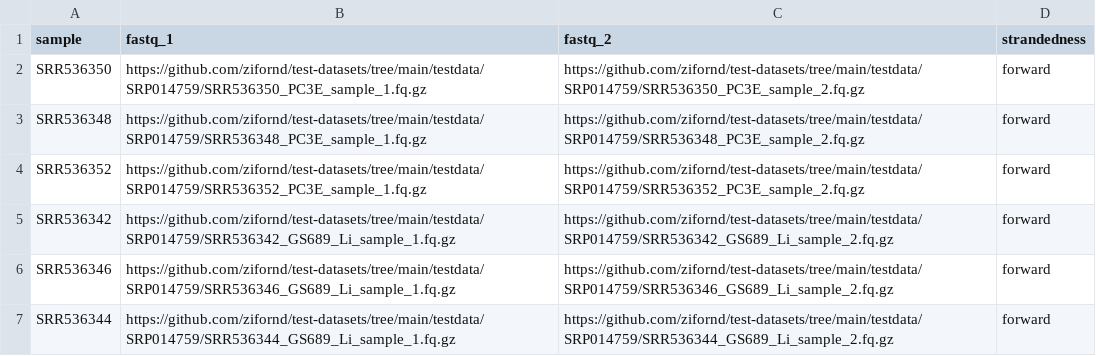
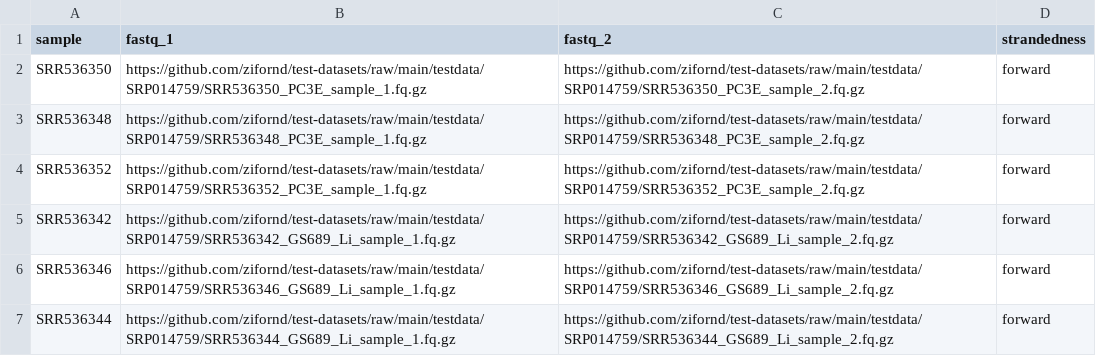
Before and after one commit to zifornd/zifo-test-datasets, a CSV file: samplesheet/rnasplice/samplesheet_rmats.csv, drawn as a sheet.

Commit message:
Update samplesheet_rmats.csv

```diff
--- a/samplesheet/rnasplice/samplesheet_rmats.csv
+++ b/samplesheet/rnasplice/samplesheet_rmats.csv
@@ -1,7 +1,7 @@
 sample,fastq_1,fastq_2,strandedness
-SRR536350,https://github.com/zifornd/test-datasets/tree/main/testdata/SRP014759/SRR536350_PC3E_sample_1.fq.gz,https://github.com/zifornd/test-datasets/tree/main/testdata/SRP014759/SRR536350_PC3E_sample_2.fq.gz,forward
-SRR536348,https://github.com/zifornd/test-datasets/tree/main/testdata/SRP014759/SRR536348_PC3E_sample_1.fq.gz,https://github.com/zifornd/test-datasets/tree/main/testdata/SRP014759/SRR536348_PC3E_sample_2.fq.gz,forward
-SRR536352,https://github.com/zifornd/test-datasets/tree/main/testdata/SRP014759/SRR536352_PC3E_sample_1.fq.gz,https://github.com/zifornd/test-datasets/tree/main/testdata/SRP014759/SRR536352_PC3E_sample_2.fq.gz,forward
-SRR536342,https://github.com/zifornd/test-datasets/tree/main/testdata/SRP014759/SRR536342_GS689_Li_sample_1.fq.gz,https://github.com/zifornd/test-datasets/tree/main/testdata/SRP014759/SRR536342_GS689_Li_sample_2.fq.gz,forward
-SRR536346,https://github.com/zifornd/test-datasets/tree/main/testdata/SRP014759/SRR536346_GS689_Li_sample_1.fq.gz,https://github.com/zifornd/test-datasets/tree/main/testdata/SRP014759/SRR536346_GS689_Li_sample_2.fq.gz,forward
-SRR536344,https://github.com/zifornd/test-datasets/tree/main/testdata/SRP014759/SRR536344_GS689_Li_sample_1.fq.gz,https://github.com/zifornd/test-datasets/tree/main/testdata/SRP014759/SRR536344_GS689_Li_sample_2.fq.gz,forward
+SRR536350,https://github.com/zifornd/test-datasets/raw/main/testdata/SRP014759/SRR536350_PC3E_sample_1.fq.gz,https://github.com/zifornd/test-datasets/raw/main/testdata/SRP014759/SRR536350_PC3E_sample_2.fq.gz,forward
+SRR536348,https://github.com/zifornd/test-datasets/raw/main/testdata/SRP014759/SRR536348_PC3E_sample_1.fq.gz,https://github.com/zifornd/test-datasets/raw/main/testdata/SRP014759/SRR536348_PC3E_sample_2.fq.gz,forward
+SRR536352,https://github.com/zifornd/test-datasets/raw/main/testdata/SRP014759/SRR536352_PC3E_sample_1.fq.gz,https://github.com/zifornd/test-datasets/raw/main/testdata/SRP014759/SRR536352_PC3E_sample_2.fq.gz,forward
+SRR536342,https://github.com/zifornd/test-datasets/raw/main/testdata/SRP014759/SRR536342_GS689_Li_sample_1.fq.gz,https://github.com/zifornd/test-datasets/raw/main/testdata/SRP014759/SRR536342_GS689_Li_sample_2.fq.gz,forward
+SRR536346,https://github.com/zifornd/test-datasets/raw/main/testdata/SRP014759/SRR536346_GS689_Li_sample_1.fq.gz,https://github.com/zifornd/test-datasets/raw/main/testdata/SRP014759/SRR536346_GS689_Li_sample_2.fq.gz,forward
+SRR536344,https://github.com/zifornd/test-datasets/raw/main/testdata/SRP014759/SRR536344_GS689_Li_sample_1.fq.gz,https://github.com/zifornd/test-datasets/raw/main/testdata/SRP014759/SRR536344_GS689_Li_sample_2.fq.gz,forward
```
